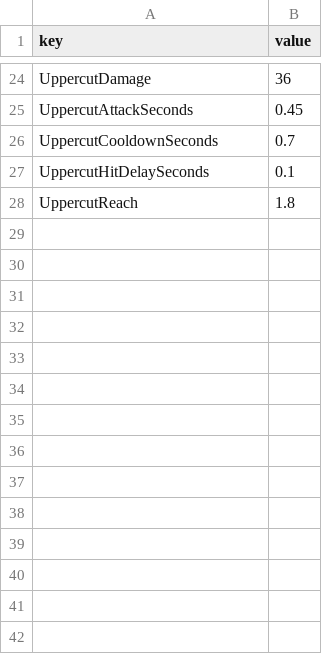
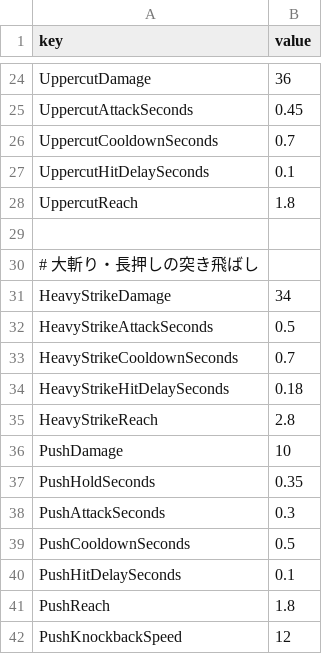
Before and after one commit to KS-Yuwen/BeltScrollActionPractice_Unity, a CSV file: Assets/Resources/Balance/slide_balance.csv, drawn as a sheet; only a part is shown, gaps mark what is left out; the diff names each change by its address in the sheet, - before the commit and + after, or states it on an @@ line.

```diff
--- a/Assets/Resources/Balance/slide_balance.csv
+++ b/Assets/Resources/Balance/slide_balance.csv
+row 29: (empty)
+row 30: # 大斬り・長押しの突き飛ばし
+row 31: HeavyStrikeDamage | 34
+row 32: HeavyStrikeAttackSeconds | 0.5
+row 33: HeavyStrikeCooldownSeconds | 0.7
+row 34: HeavyStrikeHitDelaySeconds | 0.18
+row 35: HeavyStrikeReach | 2.8
+row 36: PushDamage | 10
+row 37: PushHoldSeconds | 0.35
+row 38: PushAttackSeconds | 0.3
+row 39: PushCooldownSeconds | 0.5
+row 40: PushHitDelaySeconds | 0.1
+row 41: PushReach | 1.8
+row 42: PushKnockbackSpeed | 12
```
Also changed, not shown: 8 other files.
